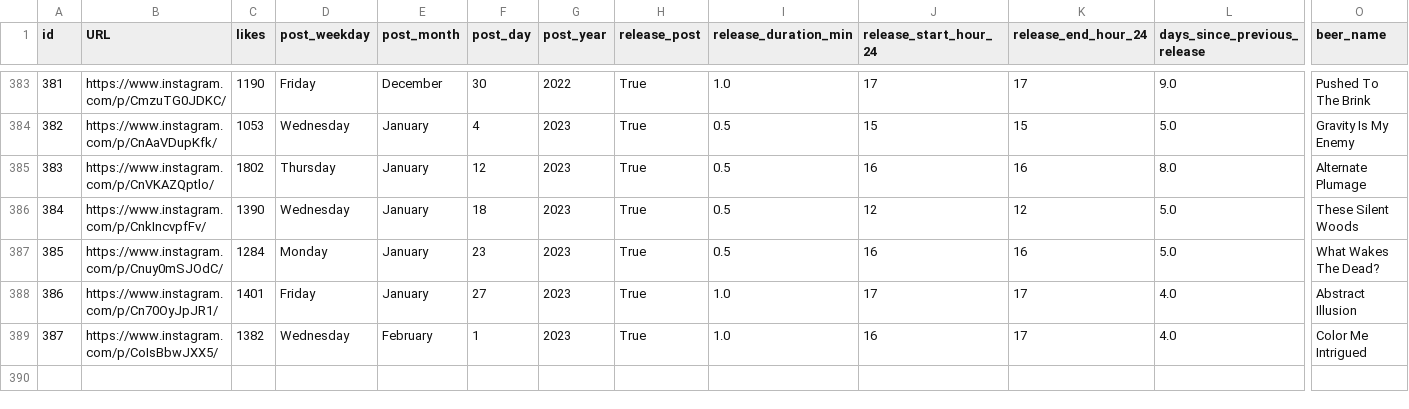
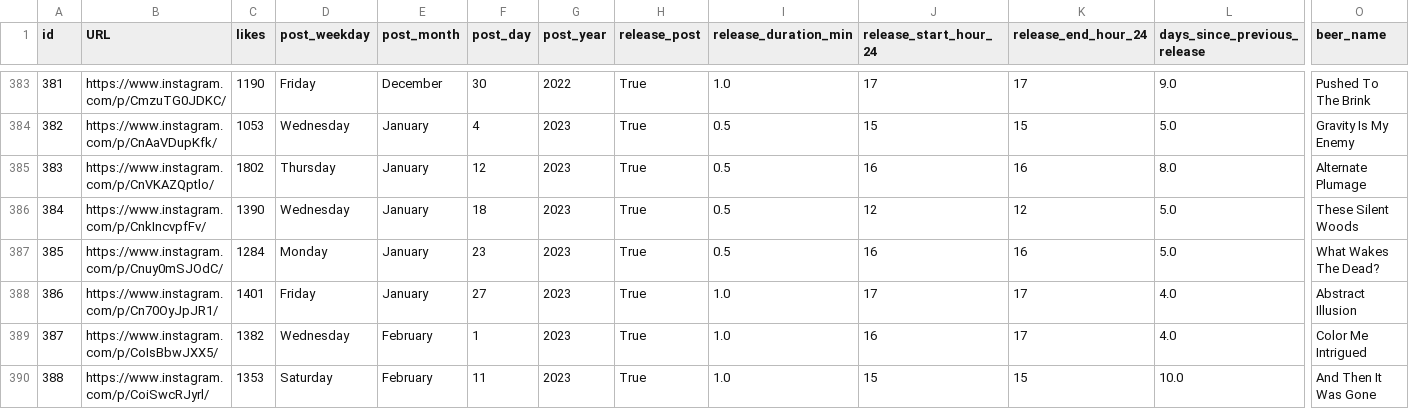
Before and after one commit to dmnapolitano/troon_release_prediction, a CSV file: troon_instagram_clean_post_data.csv, drawn as a sheet; only a part is shown, gaps mark what is left out; rows hold the shown columns only; the diff names each change by its address in the sheet, - before the commit and + after, or states it on an @@ line.

```diff
--- a/troon_instagram_clean_post_data.csv
+++ b/troon_instagram_clean_post_data.csv
+row 390: 388 | https://www.instagram.com/p/CoiSwcRJyrl/ | 1353 | Saturday | February | 11 | 2023 | True | 1.0 | 15 | 15 | 10.0 | And Then It Was Gone
```
Also changed, not shown: troon_instagram_post_beer_attributes.csv, troon_instagram_raw_post_data.csv, 1 other file.
